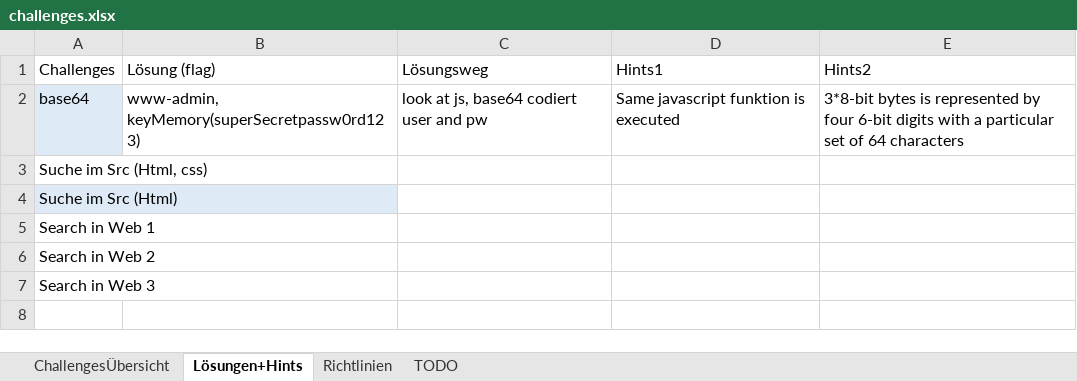
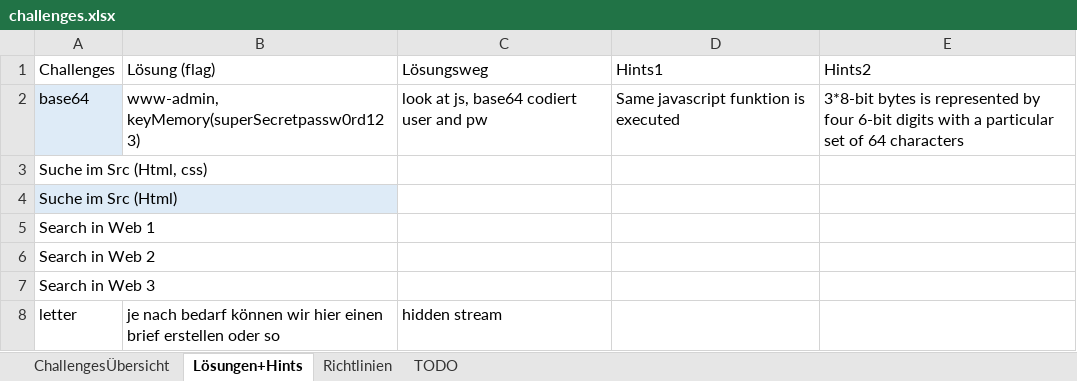
Before and after one commit to mschmidt1703/twine-ctf, an Excel workbook: challenges.xlsx, sheet Lösungen+Hints, drawn as a sheet; values as stored, in another font and other column widths than the file's, no borders; table styles not drawn; the diff names each change by its address in the sheet, - before the commit and + after, or states it on an @@ line.

```diff
--- a/challenges.xlsx (sheet Lösungen+Hints)
+++ b/challenges.xlsx (sheet Lösungen+Hints)
+row 8: letter | je nach bedarf können wir hier einen brief erstellen oder so | hidden stream
```
Also changed, not shown: sheet ChallengesÜbersicht, 3 other files.
